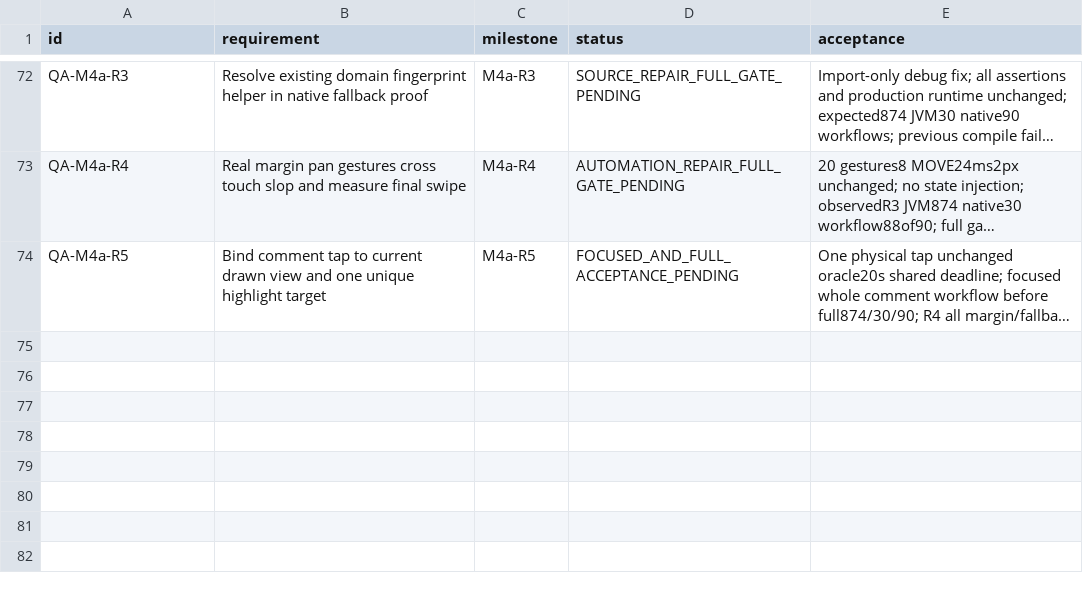
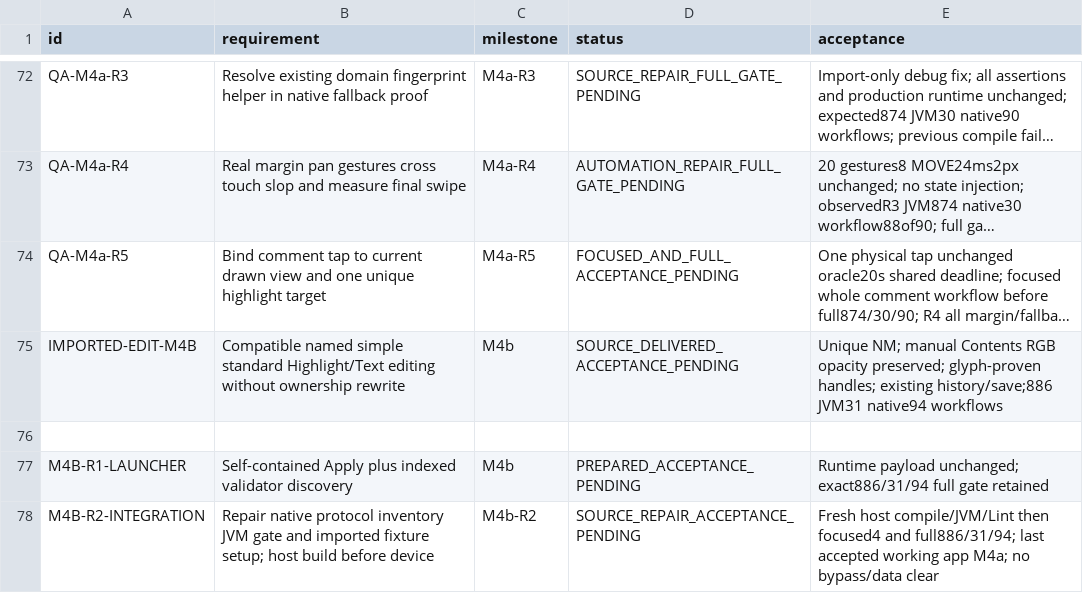
Before and after one commit to S-e-b-G/PDF-Color-Highlighter, a CSV file: requirements.csv, drawn as a sheet; only a part is shown, gaps mark what is left out; long unchanged cells end in …; the diff names each change by its address in the sheet, - before the commit and + after, or states it on an @@ line.

Commit message:
feat: support imported PDF annotations (M4b)
Generated by Mistral Vibe.
Co-Authored-By: Mistral Vibe <vibe@mistral.ai>

```diff
--- a/requirements.csv
+++ b/requirements.csv
+row 75: IMPORTED-EDIT-M4B | Compatible named simple standard Highlight/Text editing without ownership rewrite | M4b | SOURCE_DELIVERED_ACCEPTANCE_PENDING | Unique NM; manual Contents RGB opacity preserved; glyph-proven handles; existing history/save;886 JVM31 native94 workflows
+row 76: (empty)
+row 77: M4B-R1-LAUNCHER | Self-contained Apply plus indexed validator discovery | M4b | PREPARED_ACCEPTANCE_PENDING | Runtime payload unchanged; exact886/31/94 full gate retained
+row 78: M4B-R2-INTEGRATION | Repair native protocol inventory JVM gate and imported fixture setup; host build before device | M4b-R2 | SOURCE_REPAIR_ACCEPTANCE_PENDING | Fresh host compile/JVM/Lint then focused4 and full886/31/94; last accepted working app M4a; no bypass/data clear
```
Also changed, not shown: 21 other files.
